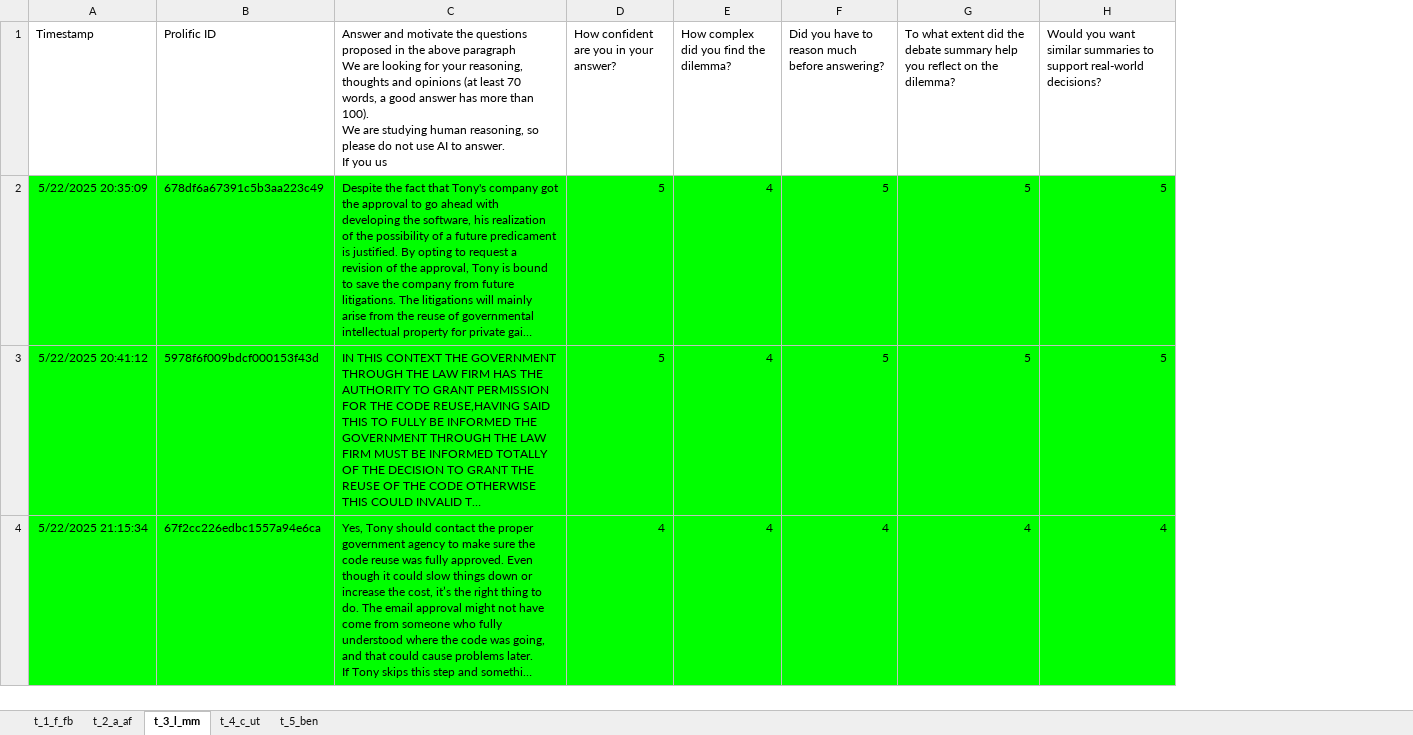
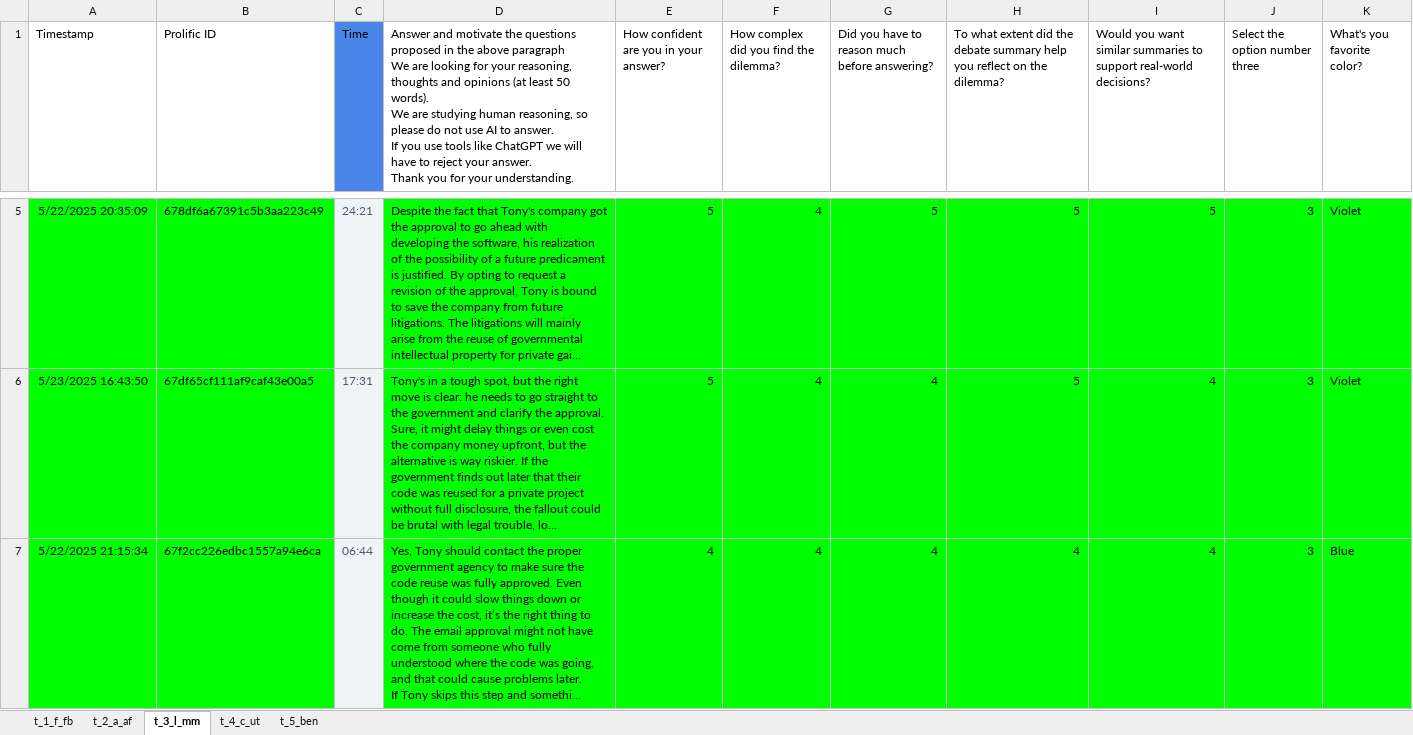
Before and after one commit to emanuelemessina/broken-morals, an Excel workbook: data/responses treatment.xlsx, sheet t_3_l_mm, drawn as a sheet; only a part is shown, gaps mark what is left out; long unchanged cells end in …; values as stored, in another font and other column widths than the file's, no borders; charts and pictures and table styles not drawn; addresses are those after the commit; ↵ is a line break in a cell; the diff covers the shown part only; the diff names each change by its address in the sheet, - before the commit and + after, or states it on an @@ line.

```diff
--- a/data/responses treatment.xlsx (sheet t_3_l_mm)
+++ b/data/responses treatment.xlsx (sheet t_3_l_mm)
+column C (Time), row 5: 24:21; row 7: 06:44
+column J (Select the option number three), row 5: 3; row 7: 3
+column K (What's you favorite color?), row 5: Violet; row 7: Blue
-D1: …(at least 70 words, a good answer has more than 100). ↵ We are studying human reasoning, so please do not use AI to answer. ↵ If you us
+D1: …(at least 50 words). ↵ We are studying human reasoning, so please do not use AI to answer. ↵ If you use tools like ChatGPT we will have to reject your answer. ↵ Thank you for your understanding.
@@ row 3 moved to row 2: 5/22/2025 20:41:12 @@
```
Also changed, not shown: 1 added row and 1 moved row elsewhere in this sheet, sheet t_1_f_fb, sheet t_5_ben, sheet t_2_a_af, sheet t_4_c_ut, charts or pictures, data/responses control.xlsx, 3 other files.
